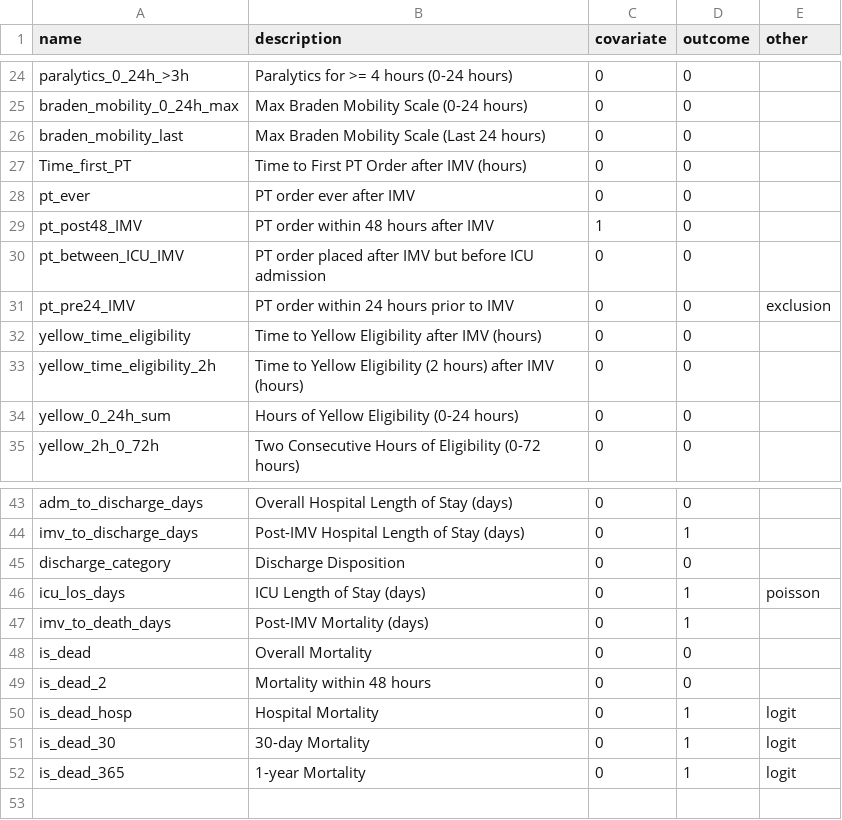
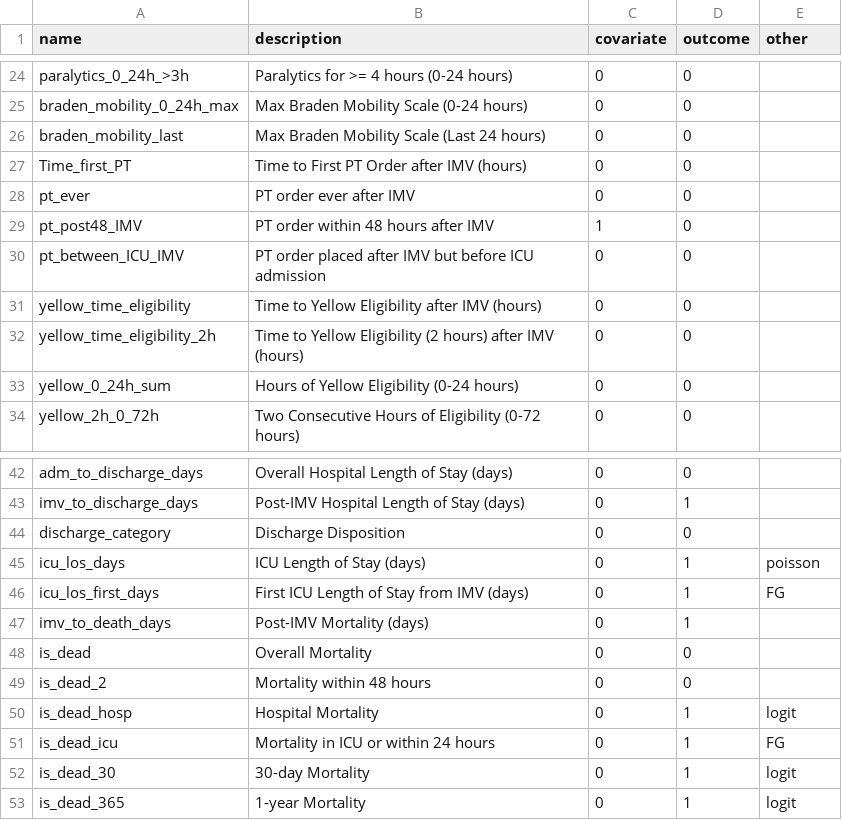
Before and after one commit to Common-Longitudinal-ICU-data-Format/CLIF-pt-consult-order-tte, a CSV file: config/column_def.csv, drawn as a sheet; only a part is shown, gaps mark what is left out; removed rows and columns are numbered as before the commit, all else as after; the diff names each change by its address in the sheet, - before the commit and + after, or states it on an @@ line.

```diff
--- a/config/column_def.csv
+++ b/config/column_def.csv
-row 31: pt_pre24_IMV | PT order within 24 hours prior to IMV | 0 | 0 | exclusion
+row 46: icu_los_first_days | First ICU Length of Stay from IMV (days) | 0 | 1 | FG
+row 51: is_dead_icu | Mortality in ICU or within 24 hours | 0 | 1 | FG
```
Also changed, not shown: 6 other files.
